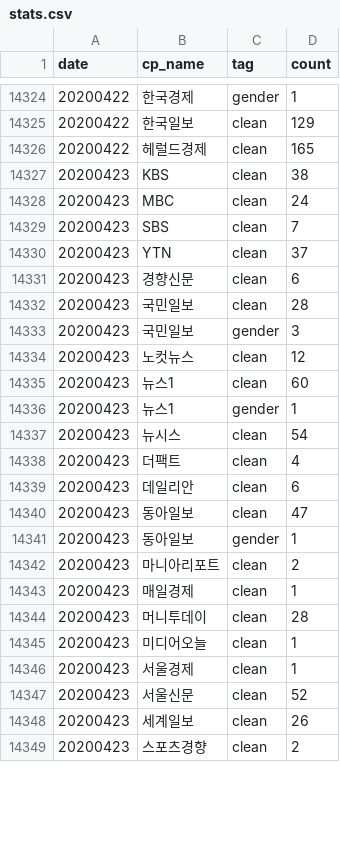
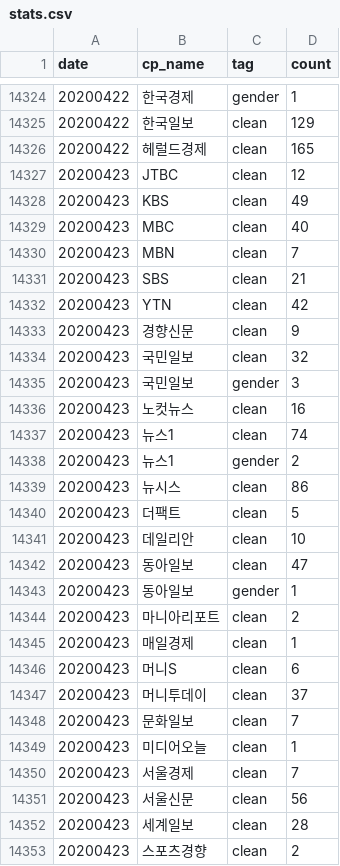
Before and after one commit to newshunter12/done-it-again, a CSV file: _data/stats.csv, drawn as a sheet; only a part is shown, gaps mark what is left out; the diff covers the shown part only.

```diff
--- a/_data/stats.csv
+++ b/_data/stats.csv
@@ -14326,15 +14326,17 @@ date,cp_name,tag,count
 20200422,헤럴드경제,clean,165
-20200423,KBS,clean,38
-20200423,MBC,clean,24
-20200423,SBS,clean,7
-20200423,YTN,clean,37
-20200423,경향신문,clean,6
-20200423,국민일보,clean,28
+20200423,JTBC,clean,12
+20200423,KBS,clean,49
+20200423,MBC,clean,40
+20200423,MBN,clean,7
+20200423,SBS,clean,21
+20200423,YTN,clean,42
+20200423,경향신문,clean,9
+20200423,국민일보,clean,32
 20200423,국민일보,gender,3
-20200423,노컷뉴스,clean,12
-20200423,뉴스1,clean,60
-20200423,뉴스1,gender,1
-20200423,뉴시스,clean,54
-20200423,더팩트,clean,4
-20200423,데일리안,clean,6
+20200423,노컷뉴스,clean,16
+20200423,뉴스1,clean,74
+20200423,뉴스1,gender,2
+20200423,뉴시스,clean,86
+20200423,더팩트,clean,5
+20200423,데일리안,clean,10
 20200423,동아일보,clean,47
@@ -14343,7 +14345,9 @@ date,cp_name,tag,count
 20200423,매일경제,clean,1
-20200423,머니투데이,clean,28
+20200423,머니S,clean,6
+20200423,머니투데이,clean,37
+20200423,문화일보,clean,7
 20200423,미디어오늘,clean,1
-20200423,서울경제,clean,1
-20200423,서울신문,clean,52
-20200423,세계일보,clean,26
+20200423,서울경제,clean,7
+20200423,서울신문,clean,56
+20200423,세계일보,clean,28
 20200423,스포츠경향,clean,2
```
Also changed, not shown: 2 added rows and 12 edited cells elsewhere in this file, _data/stats_best_cps.csv, _data/stats_daily.csv, 2 other files.
